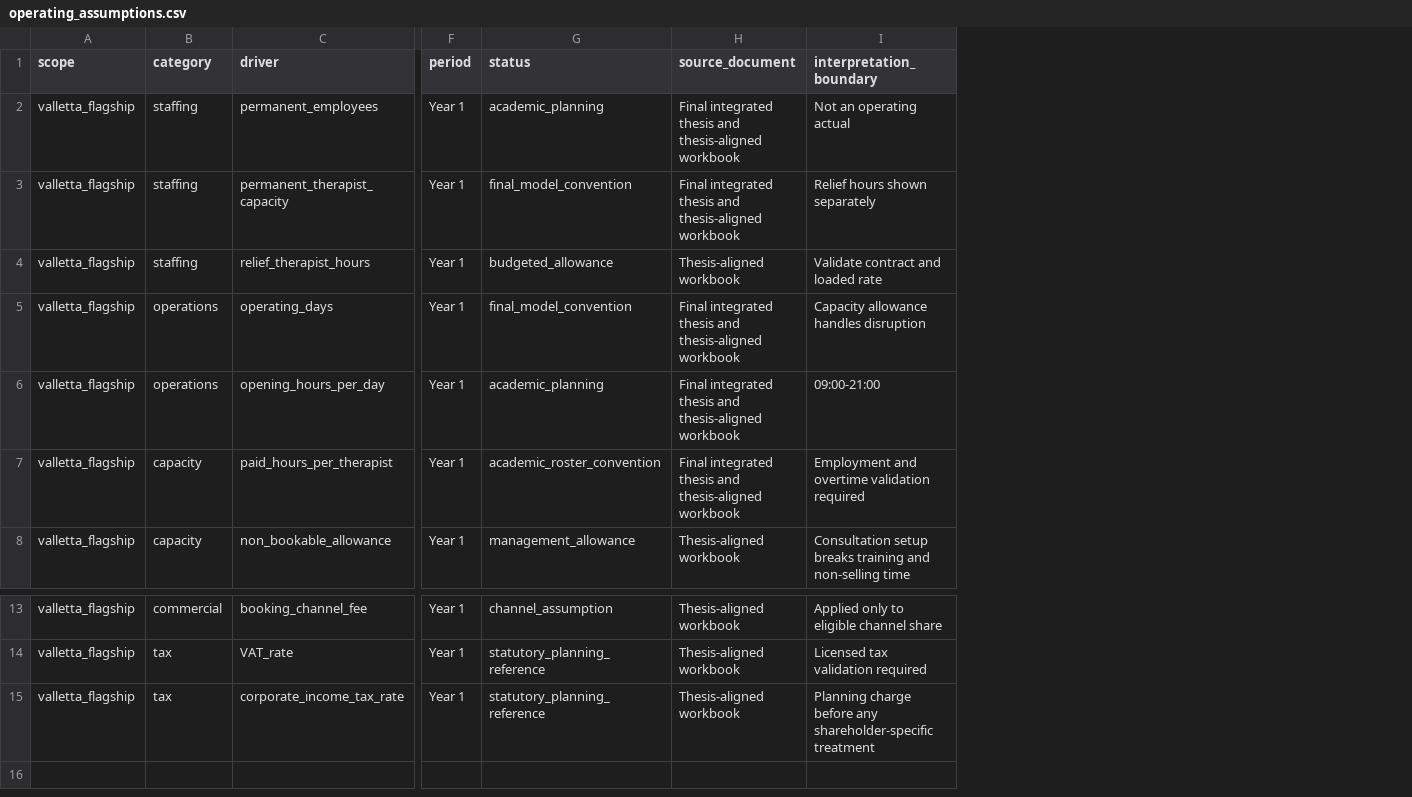
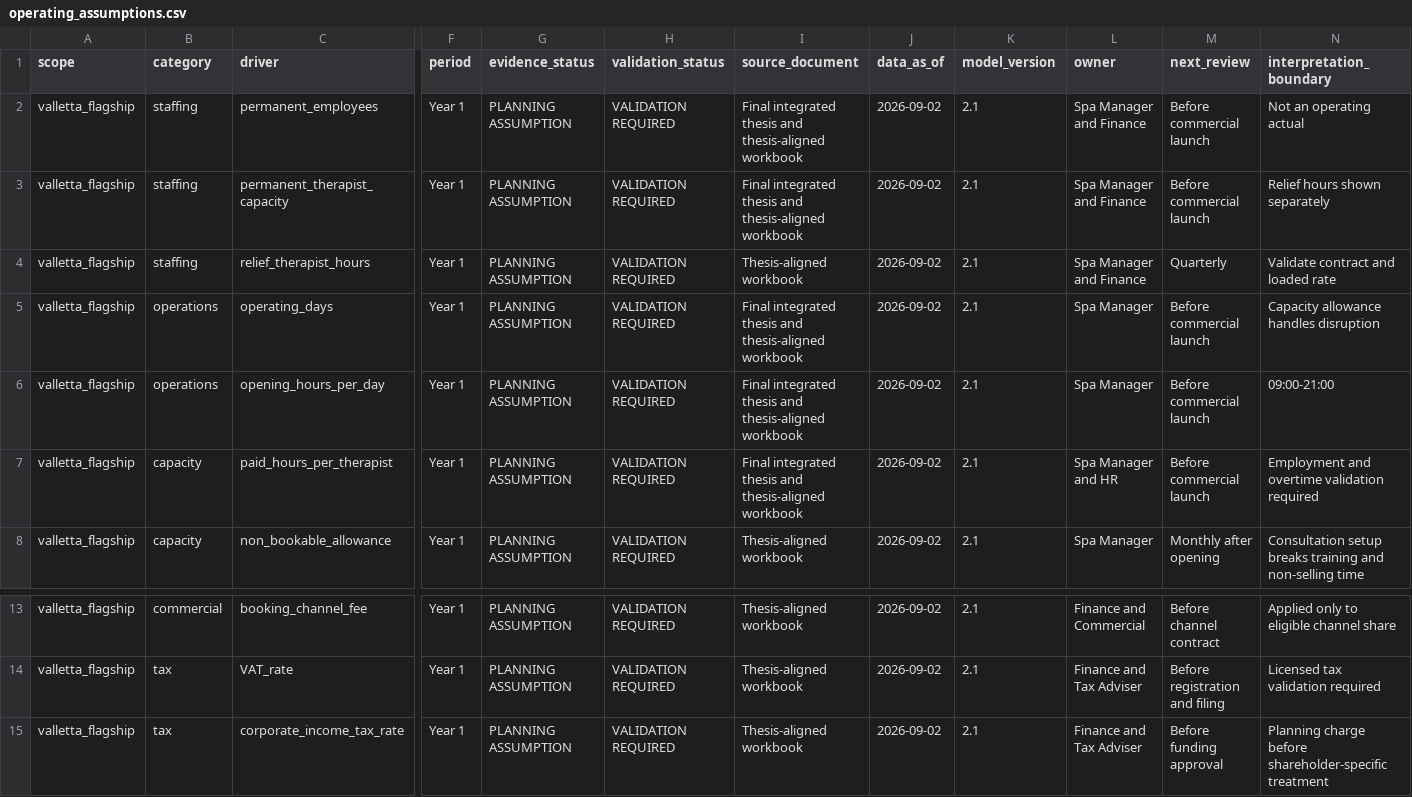
Before and after one commit to Anamardiana17/Malta_portfolio, a CSV file: data_processed/thesis_alignment/operating_assumptions.csv, drawn as a sheet; only a part is shown, gaps mark what is left out; removed rows and columns are numbered as before the commit, all else as after; the diff names each change by its address in the sheet, - before the commit and + after, or states it on an @@ line.

Commit message:
Complete Valletta thesis and portfolio alignment

```diff
--- a/data_processed/thesis_alignment/operating_assumptions.csv
+++ b/data_processed/thesis_alignment/operating_assumptions.csv
-column G (status), rows 2-8: academic_planning | final_model_convention | budgeted_allowance | final_model_convention | academic_planning | academic_roster_convention | management_allowance; rows 13-15: channel_assumption | statutory_planning_reference | statutory_planning_reference
+column G (evidence_status), rows 2-8: all PLANNING ASSUMPTION; rows 13-15: all PLANNING ASSUMPTION
+column H (validation_status), rows 2-8: all VALIDATION REQUIRED; rows 13-15: all VALIDATION REQUIRED
+column J (data_as_of), rows 2-8: all 2026-09-02; rows 13-15: all 2026-09-02
+column K (model_version), rows 2-8: all 2.1; rows 13-15: all 2.1
+column L (owner), rows 2-8: Spa Manager and Finance | Spa Manager and Finance | Spa Manager and Finance | Spa Manager | Spa Manager | Spa Manager and HR | Spa Manager; rows 13-15: Finance and Commercial | Finance and Tax Adviser | Finance and Tax Adviser
+column M (next_review), rows 2-8: Before commercial launch | Before commercial launch | Quarterly | Before commercial launch | Before commercial launch | Before commercial launch | Monthly after opening; rows 13-15: Before channel contract | Before registration and filing | Before funding approval
-N15 (interpretation_boundary): …charge before any shareholder-specific treatment
+N15 (interpretation_boundary): …charge before shareholder-specific treatment
```
Also changed, not shown: data_processed/thesis_alignment/market_context_2025.csv, 16 other files.
